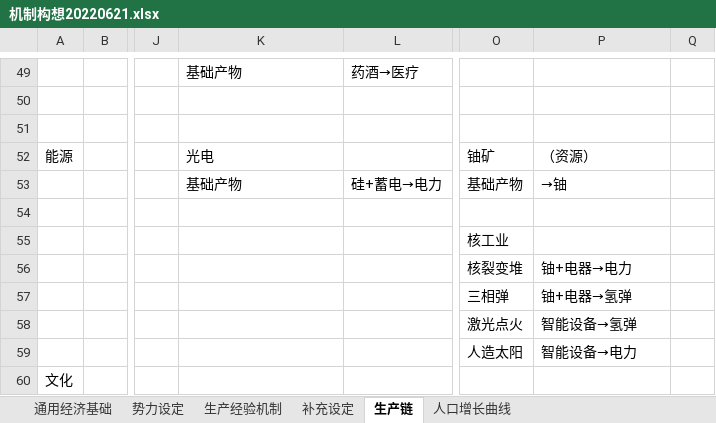
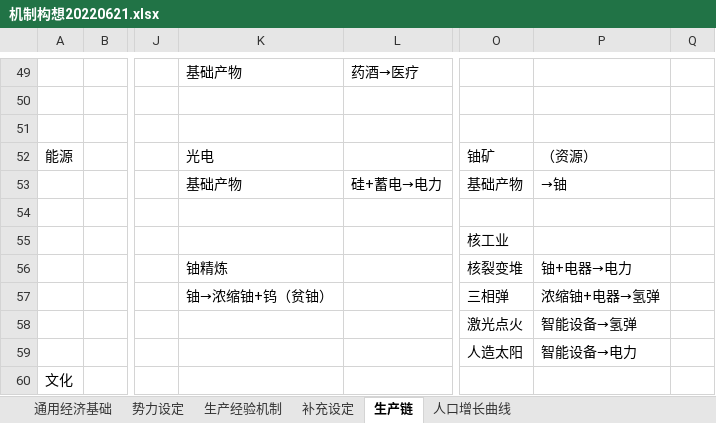
Before and after one commit to Miraiteko/BreakOut, an Excel workbook: 机制构想20220621.xlsx, sheet 生产链, drawn as a sheet; only a part is shown, gaps mark what is left out; values as stored, in another font and other column widths than the file's, no borders; the diff names each change by its address in the sheet, - before the commit and + after, or states it on an @@ line.

```diff
--- a/机制构想20220621.xlsx (sheet 生产链)
+++ b/机制构想20220621.xlsx (sheet 生产链)
-K56: (empty)
+K56: 铀精炼
-K57: (empty)
+K57: 铀→浓缩铀+钨（贫铀）
-P57: 铀+电器→氢弹
+P57: 浓缩铀+电器→氢弹
```
Also changed, not shown: 9 other files.
